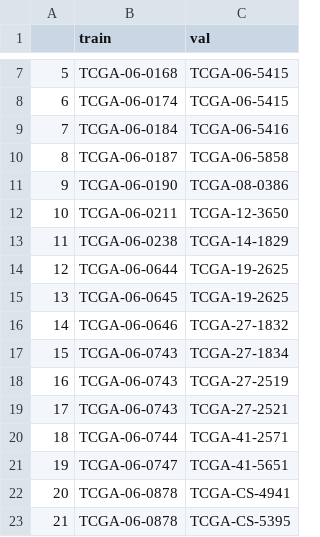
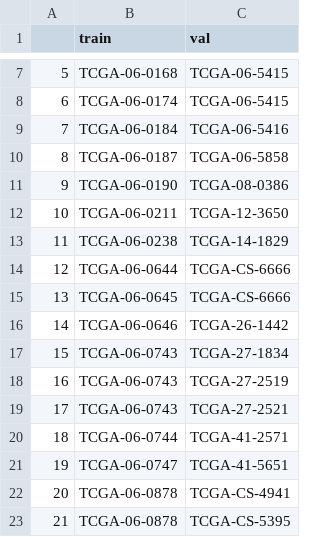
Before and after one commit to Curry30Messi/mine-cmta, a CSV file: splits/5foldcv/tcga_gbmlgg/splits_0.csv, drawn as a sheet; only a part is shown, gaps mark what is left out.

Commit message:
gbmlgg2

```diff
--- a/splits/5foldcv/tcga_gbmlgg/splits_0.csv
+++ b/splits/5foldcv/tcga_gbmlgg/splits_0.csv
@@ -13,5 +13,5 @@
 11,TCGA-06-0238,TCGA-14-1829
-12,TCGA-06-0644,TCGA-19-2625
-13,TCGA-06-0645,TCGA-19-2625
-14,TCGA-06-0646,TCGA-27-1832
+12,TCGA-06-0644,TCGA-CS-6666
+13,TCGA-06-0645,TCGA-CS-6666
+14,TCGA-06-0646,TCGA-26-1442
 15,TCGA-06-0743,TCGA-27-1834
```
Also changed, not shown: splits/5foldcv/tcga_gbmlgg/splits_1.csv, splits/5foldcv/tcga_gbmlgg/splits_2.csv, 3 other files.
